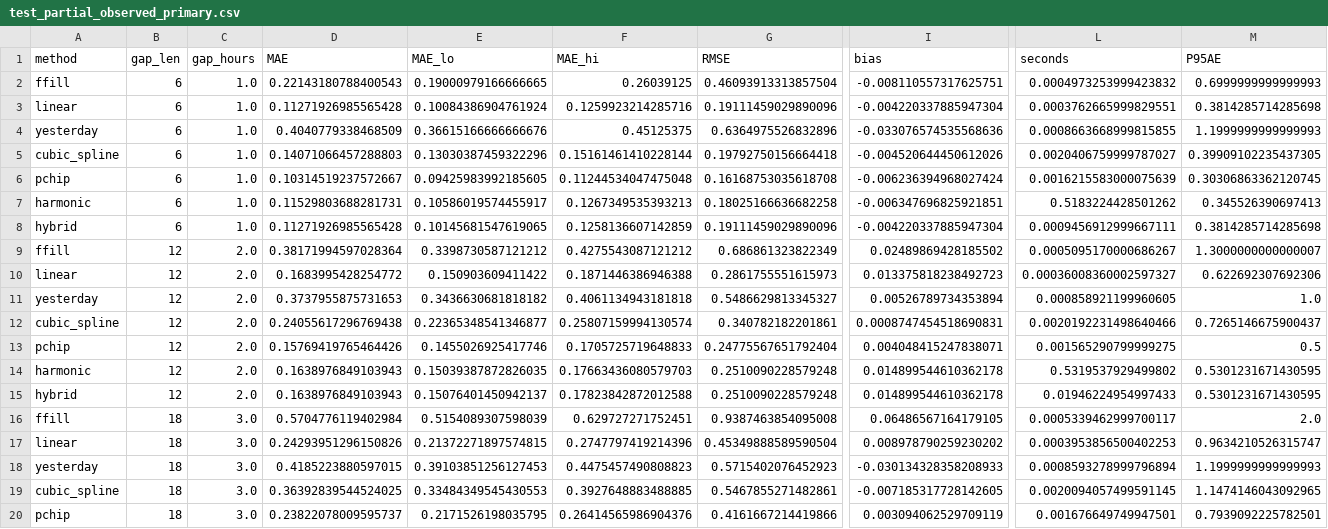
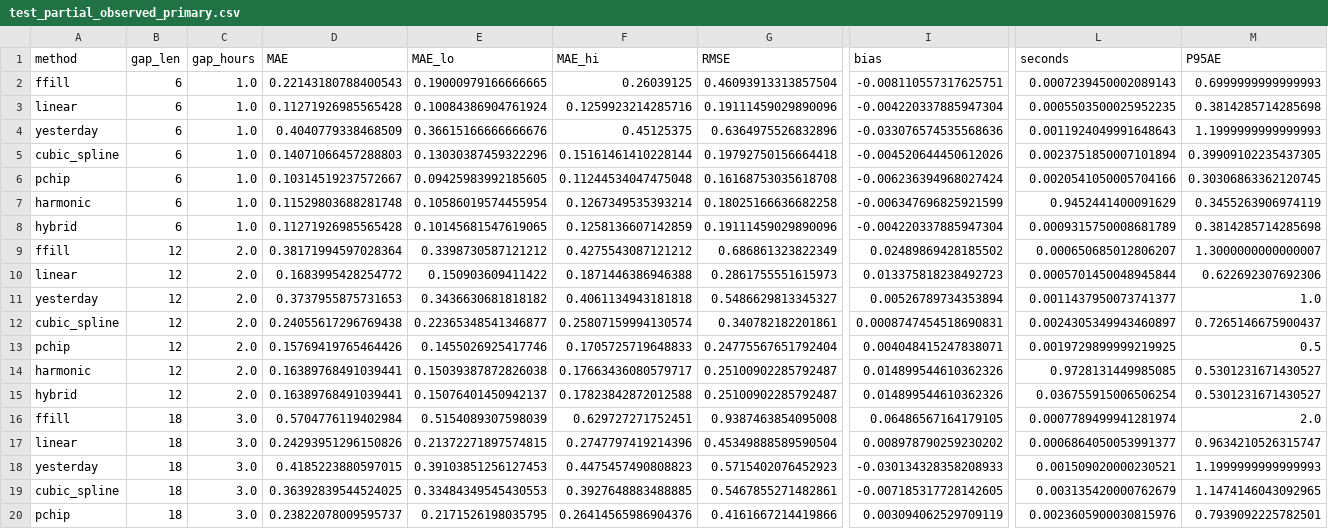
Before and after one commit to carlton-yeung/MMA3001-Temperature-Reconstruction, a CSV file: results/tables/test_partial_observed_primary.csv, drawn as a sheet; only a part is shown, gaps mark what is left out; the diff covers the shown part only; the diff names each change by its address in the sheet, - before the commit and + after, or states it on an @@ line.

```diff
--- a/results/tables/test_partial_observed_primary.csv
+++ b/results/tables/test_partial_observed_primary.csv
-L2 (seconds): 0.0004973253999423832
+L2 (seconds): 0.0007239450002089143
-L3 (seconds): 0.0003762665999829551
+L3 (seconds): 0.0005503500025952235
-L4 (seconds): 0.0008663668999815855
+L4 (seconds): 0.0011924049991648643
-L5 (seconds): 0.0020406759999787027
+L5 (seconds): 0.0023751850007101894
-L6 (seconds): 0.0016215583000075639
+L6 (seconds): 0.0020541050005704166
-D7 (MAE): 0.11529803688281731
+D7 (MAE): 0.11529803688281748
-E7 (MAE_lo): 0.10586019574455917
+E7 (MAE_lo): 0.10586019574455954
-F7 (MAE_hi): 0.1267349535393213
+F7 (MAE_hi): 0.1267349535393214
-I7 (bias): -0.006347696825921851
+I7 (bias): -0.006347696825921599
-L7 (seconds): 0.5183224428501262
+L7 (seconds): 0.9452441400091629
-M7 (P95AE): 0.345526390697413
+M7 (P95AE): 0.3455263906974119
-L8 (seconds): 0.0009456912999667111
+L8 (seconds): 0.0009315750008681789
-L9 (seconds): 0.0005095170000686267
+L9 (seconds): 0.000650685012806207
-L10 (seconds): 0.00036008360002597327
+L10 (seconds): 0.0005701450048945844
-L11 (seconds): 0.000858921199960605
+L11 (seconds): 0.0011437950073741377
-L12 (seconds): 0.0020192231498640466
+L12 (seconds): 0.0024305349943460897
-L13 (seconds): 0.001565290799999275
+L13 (seconds): 0.0019729899999219925
-D14:D15 (MAE): 0.1638976849103943
+D14:D15 (MAE): 0.16389768491039441
-E14 (MAE_lo): 0.15039387872826035
+E14 (MAE_lo): 0.15039387872826038
-F14 (MAE_hi): 0.17663436080579703
+F14 (MAE_hi): 0.17663436080579717
-G14:G15 (RMSE): 0.2510090228579248
+G14:G15 (RMSE): 0.25100902285792487
-I14:I15 (bias): 0.014899544610362178
+I14:I15 (bias): 0.014899544610362326
-L14 (seconds): 0.5319537929499802
+L14 (seconds): 0.9728131449985085
-M14:M15 (P95AE): 0.5301231671430595
+M14:M15 (P95AE): 0.5301231671430527
-L15 (seconds): 0.01946224954997433
+L15 (seconds): 0.036755915006506254
-L16 (seconds): 0.0005339462999700117
+L16 (seconds): 0.0007789499941281974
-L17 (seconds): 0.0003953856500402253
+L17 (seconds): 0.0006864050053991377
-L18 (seconds): 0.0008593278999796894
+L18 (seconds): 0.001509020000230521
-L19 (seconds): 0.0020094057499591145
+L19 (seconds): 0.003135420000762679
-L20 (seconds): 0.001676649749947501
+L20 (seconds): 0.0023605900030815976
```
Also changed, not shown: 92 edited cells elsewhere in this file, results/tables/design_agreement_primary.csv, results/tables/dev_method_comparison.csv, 30 other files.
